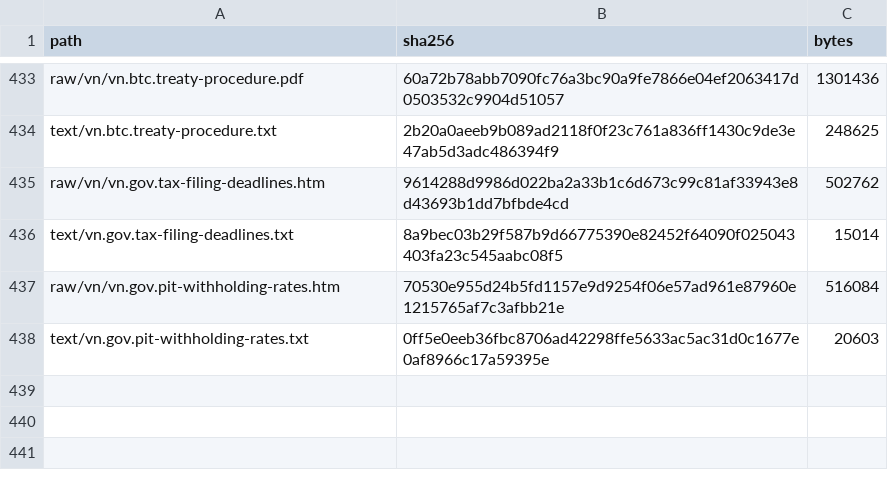
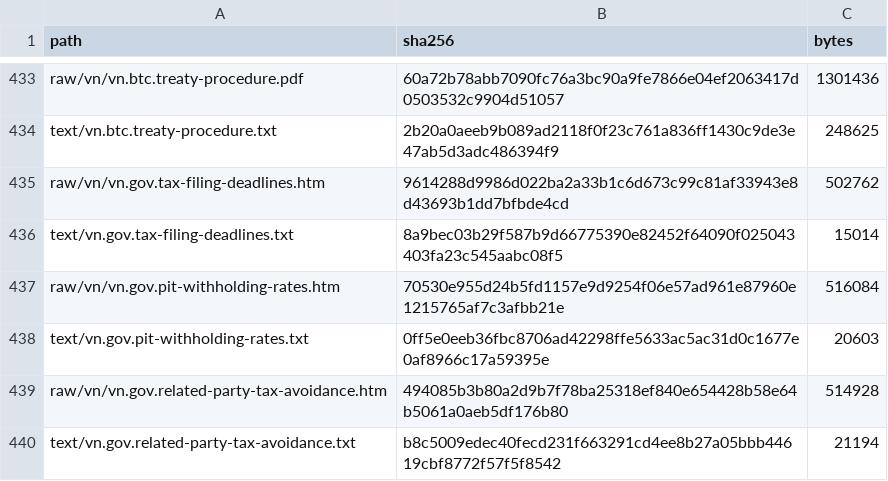
Before and after one commit to ZhihongWu-dev/Asia-Tax-AI-Agent, a CSV file: database/files.csv, drawn as a sheet; only a part is shown, gaps mark what is left out; the diff names each change by its address in the sheet, - before the commit and + after, or states it on an @@ line.

```diff
--- a/database/files.csv
+++ b/database/files.csv
+row 439: raw/vn/vn.gov.related-party-tax-avoidance.htm | 494085b3b80a2d9b7f78ba25318ef840e654428b58e64b5061a0aeb5df176b80 | 514928
+row 440: text/vn.gov.related-party-tax-avoidance.txt | b8c5009edec40fecd231f663291cd4ee8b27a05bbb44619cbf8772f57f5f8542 | 21194
```
Also changed, not shown: database/doc.csv, database/param.csv, 6 other files.
